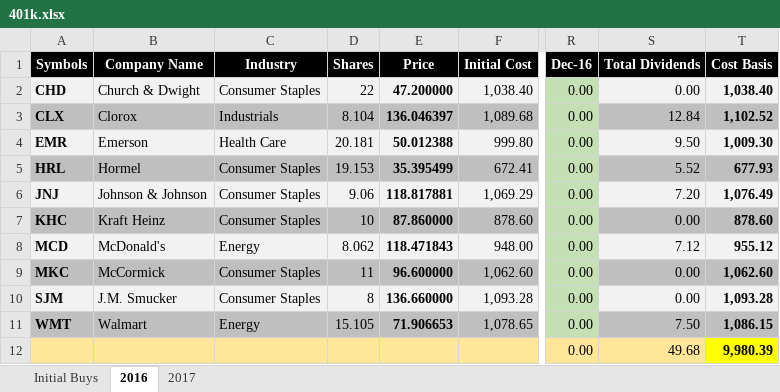
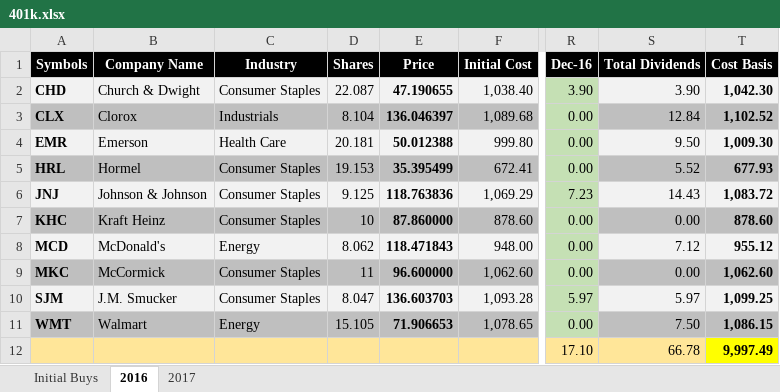
Before and after one commit to eplugplay/DividendLibertyCommercial, an Excel workbook: DividendLiberty/401k.xlsx, sheet 2016, drawn as a sheet; only a part is shown, gaps mark what is left out; values as stored, in another font and other column widths than the file's, no borders; the diff names each change by its address in the sheet, - before the commit and + after, or states it on an @@ line.

```diff
--- a/DividendLiberty/401k.xlsx (sheet 2016)
+++ b/DividendLiberty/401k.xlsx (sheet 2016)
-D2 (Shares): 22
+D2 (Shares): 22.087
-E2 (Price): 47.200000
+E2 (Price): 47.190655
-R2 (Dec-16): 0.00
+R2 (Dec-16): 3.90
-S2 (Total Dividends): 0.00
+S2 (Total Dividends): 3.90
-T2 (Cost Basis): 1,038.40
+T2 (Cost Basis): 1,042.30
-D6 (Shares): 9.06
+D6 (Shares): 9.125
-E6 (Price): 118.817881
+E6 (Price): 118.763836
-R6 (Dec-16): 0.00
+R6 (Dec-16): 7.23
-S6 (Total Dividends): 7.20
+S6 (Total Dividends): 14.43
-T6 (Cost Basis): 1,076.49
+T6 (Cost Basis): 1,083.72
-D10 (Shares): 8
+D10 (Shares): 8.047
-E10 (Price): 136.660000
+E10 (Price): 136.603703
-R10 (Dec-16): 0.00
+R10 (Dec-16): 5.97
-S10 (Total Dividends): 0.00
+S10 (Total Dividends): 5.97
-T10 (Cost Basis): 1,093.28
+T10 (Cost Basis): 1,099.25
-R12 (Dec-16): 0.00
+R12 (Dec-16): 17.10
-S12 (Total Dividends): 49.68
+S12 (Total Dividends): 66.78
-T12 (Cost Basis): 9,980.39
+T12 (Cost Basis): 9,997.49
```
Also changed, not shown: sheet 2017, DividendLiberty/Dividend Calculation.xlsx, DividendLiberty/Suzie's IRA.xlsx, 7 other files.
